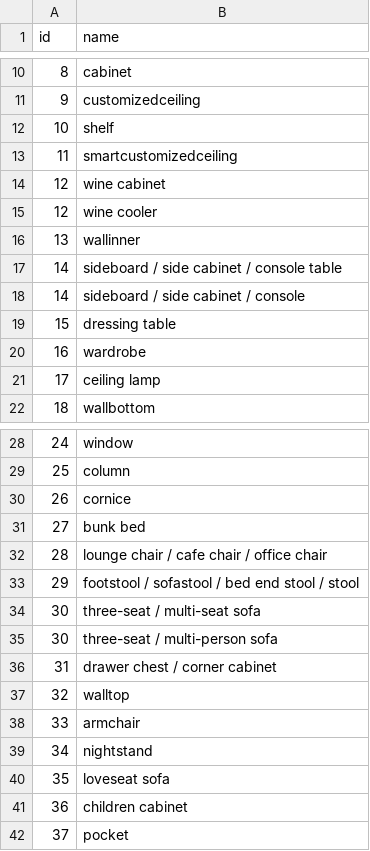
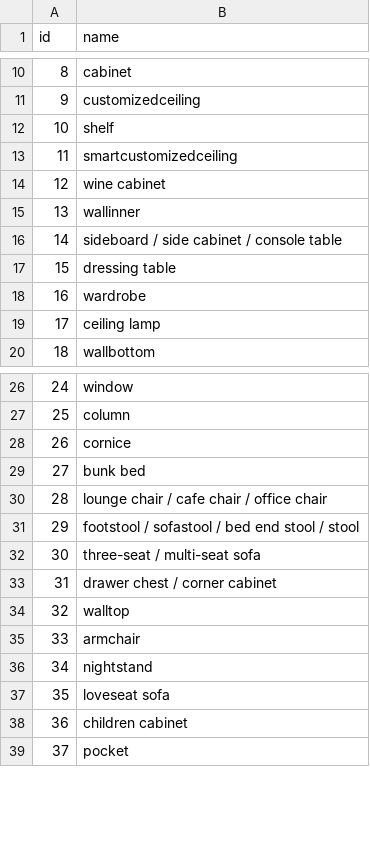
Before and after one commit to Venkyyy88/Synthetic_ImageGenerator_Human_Robot_IndustrialSafety, a CSV file: resources/front_3D/3D_front_mapping.csv, drawn as a sheet; only a part is shown, gaps mark what is left out.

Commit message:
fix(3d_front): Small temp fix in 3d front mapping

```diff
--- a/resources/front_3D/3D_front_mapping.csv
+++ b/resources/front_3D/3D_front_mapping.csv
@@ -14,6 +14,4 @@ id,name
 12,wine cabinet
-12,wine cooler
 13,wallinner
 14,sideboard / side cabinet / console table
-14,sideboard / side cabinet / console
 15,dressing table
@@ -34,3 +32,2 @@ id,name
 30,three-seat / multi-seat sofa
-30,three-seat / multi-person sofa
 31,drawer chest / corner cabinet
```
